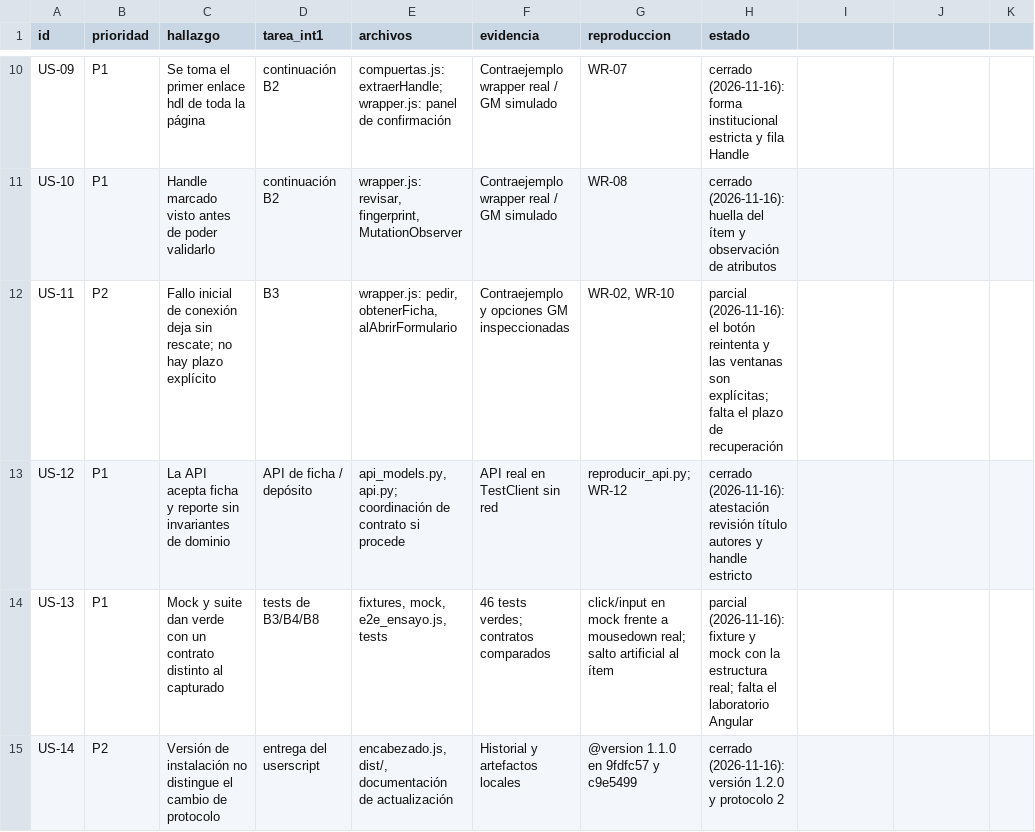
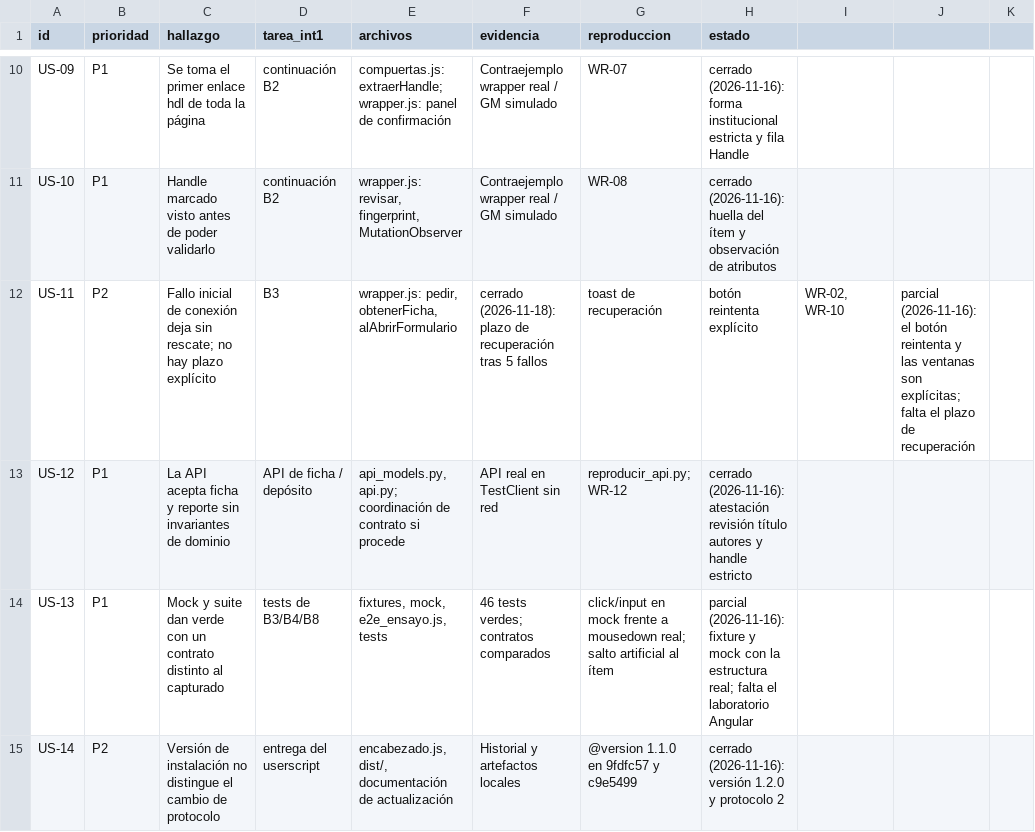
Before and after one commit to IvanSanchezSil/vistobueno, a CSV file: docs/auditoria_userscript_2026-11-16/estado.csv, drawn as a sheet; only a part is shown, gaps mark what is left out.

Commit message:
feat(userscript): plazo de recuperación de conexión (US-11)
Tras 5 fallos consecutivos de conexión al buzón, el userscript deja de reintentar automaticamente y muestra un toast de recuperación con la instrucción explicita al operador: volver a pulsar Rellenar cuando VistoBueno esté disponible.

- Contador de fallos consecutivos en pedir() con límite de 5.
- Al superar el límite, se activa modo recuperación: el observador deja de llamar automaticamente y el botón es la única vía de reintento.
- Cuando la conexión se recupera (cualquier respuesta HTTP), el contador se resetea y se vuelve al comportamiento normal.
- Mientras está en recuperación, no se sobrescribe el toast de recuperación con toasts genéricos de error.

85 pruebas de node, 882 de Python, nix flake check verde.

```diff
--- a/docs/auditoria_userscript_2026-11-16/estado.csv
+++ b/docs/auditoria_userscript_2026-11-16/estado.csv
@@ -11,3 +11,3 @@ US-09,P1,Se toma el primer enlace hdl de toda la página,continuación B2,compue
 US-10,P1,Handle marcado visto antes de poder validarlo,continuación B2,"wrapper.js: revisar, fingerprint, MutationObserver",Contraejemplo wrapper real / GM simulado,WR-08,cerrado (2026-11-16): huella del ítem y observación de atributos
-US-11,P2,Fallo inicial de conexión deja sin rescate; no hay plazo explícito,B3,"wrapper.js: pedir, obtenerFicha, alAbrirFormulario",Contraejemplo y opciones GM inspeccionadas,"WR-02, WR-10",parcial (2026-11-16): el botón reintenta y las ventanas son explícitas; falta el plazo de recuperación
+US-11,P2,Fallo inicial de conexión deja sin rescate; no hay plazo explícito,B3,"wrapper.js: pedir, obtenerFicha, alAbrirFormulario",cerrado (2026-11-18): plazo de recuperación tras 5 fallos, toast de recuperación, botón reintenta explícito,"WR-02, WR-10",parcial (2026-11-16): el botón reintenta y las ventanas son explícitas; falta el plazo de recuperación
 US-12,P1,La API acepta ficha y reporte sin invariantes de dominio,API de ficha / depósito,"api_models.py, api.py; coordinación de contrato si procede",API real en TestClient sin red,reproducir_api.py; WR-12,cerrado (2026-11-16): atestación revisión título autores y handle estricto
```
Also changed, not shown: 5 other files.
